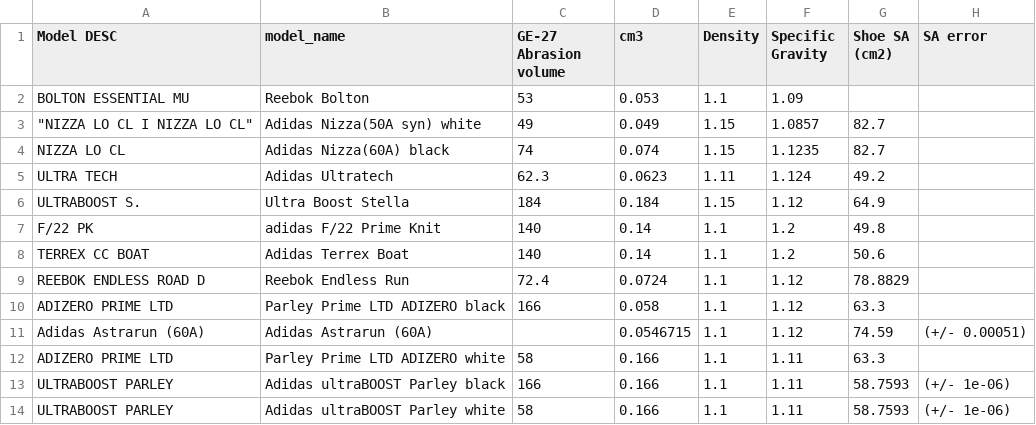
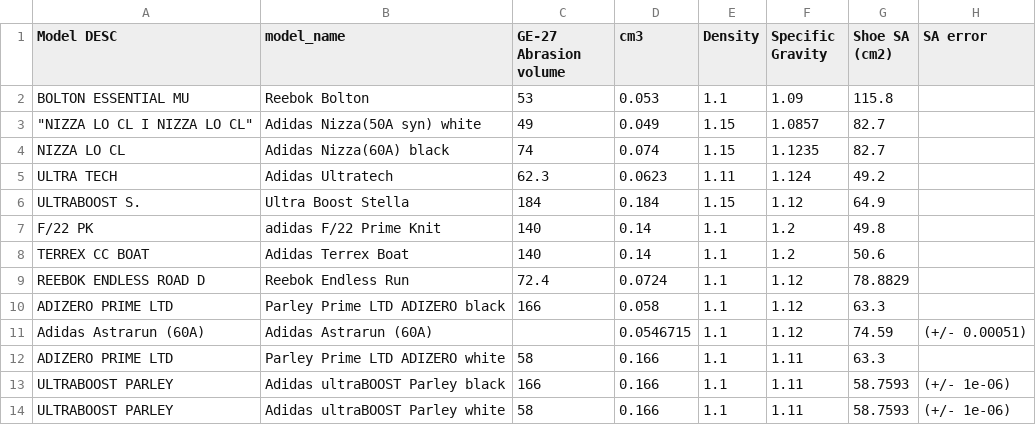
Before and after one commit to andrealcheung/futurefootwear, a CSV file: Lab Abrasion Data_Final.csv, drawn as a sheet.

```diff
--- a/Lab Abrasion Data_Final.csv
+++ b/Lab Abrasion Data_Final.csv
@@ -1,3 +1,3 @@
 Model DESC,model_name,GE-27 Abrasion volume,cm3,Density,Specific Gravity,Shoe SA (cm2),SA error
-BOLTON ESSENTIAL MU,Reebok Bolton,53,0.053,1.1,1.09,,
+BOLTON ESSENTIAL MU,Reebok Bolton,53,0.053,1.1,1.09,115.8,
 """NIZZA LO CL I NIZZA LO CL""",Adidas Nizza(50A syn) white,49,0.049,1.15,1.0857,82.7,
```
Also changed, not shown: 4 other files.
